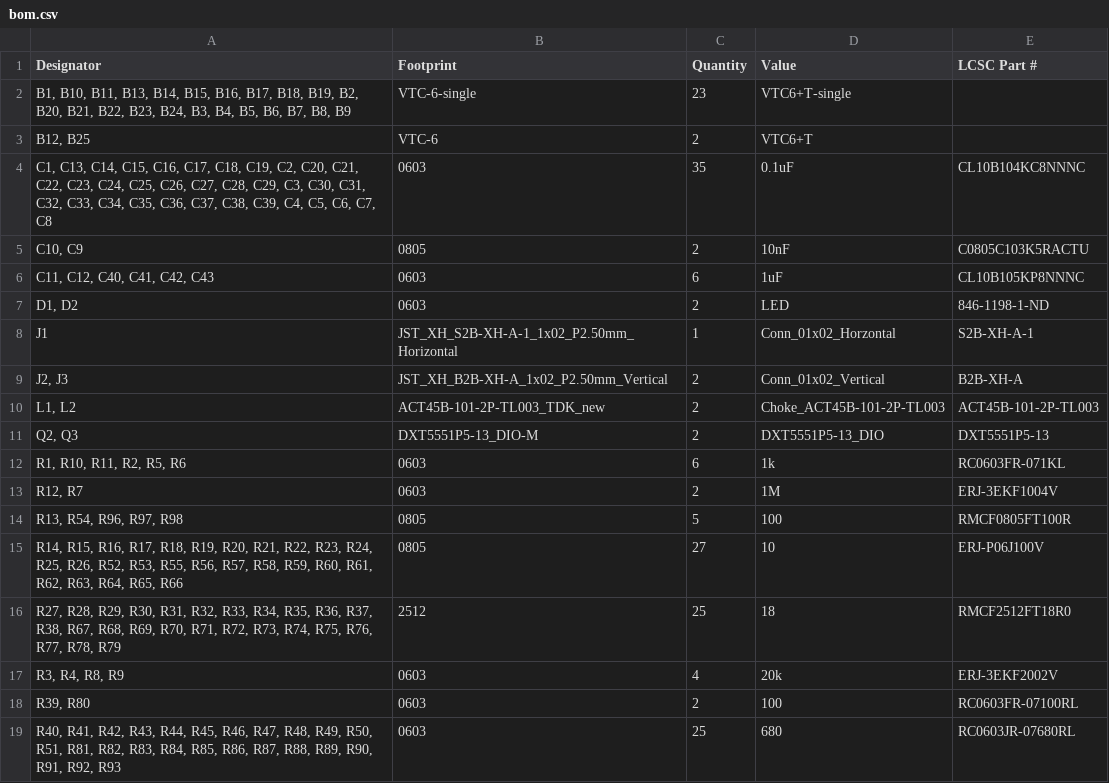
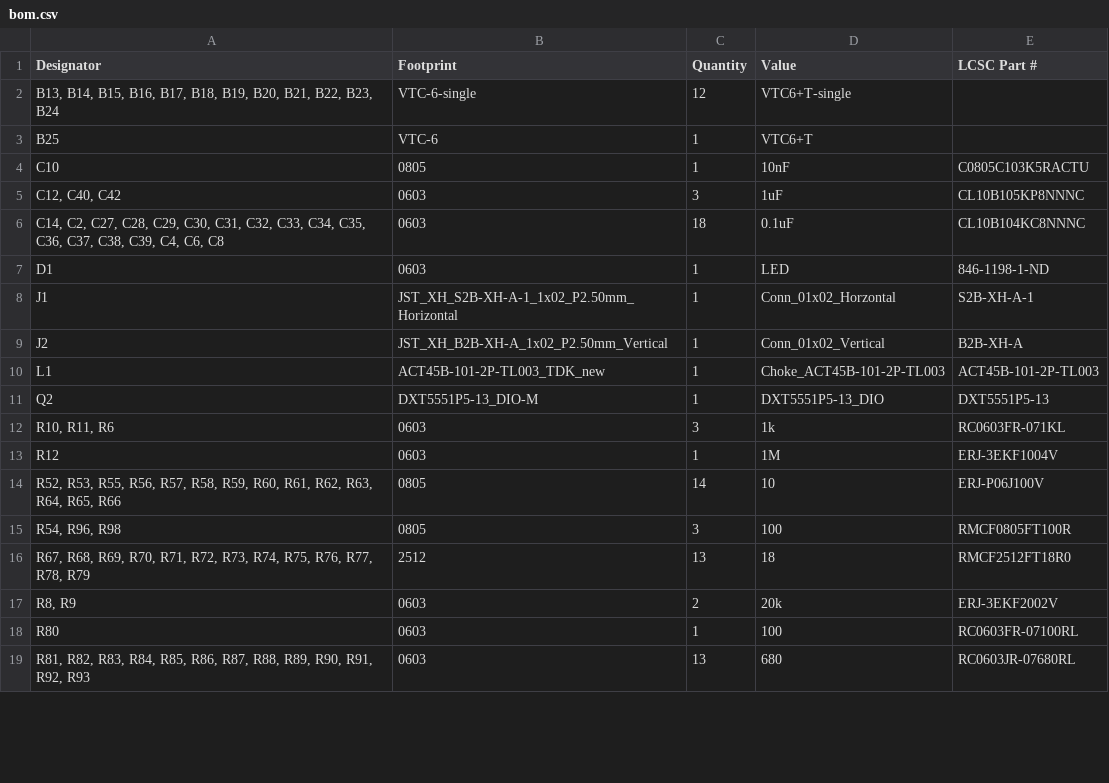
Before and after one commit to uvmaero/SEED, a CSV file: BMS1/production/bom.csv, drawn as a sheet; only a part is shown; the diff covers the shown part only.

```diff
--- a/BMS1/production/bom.csv
+++ b/BMS1/production/bom.csv
@@ -1,19 +1,19 @@
 Designator,Footprint,Quantity,Value,LCSC Part #
-"B1, B10, B11, B13, B14, B15, B16, B17, B18, B19, B2, B20, B21, B22, B23, B24, B3, B4, B5, B6, B7, B8, B9",VTC-6-single,23,VTC6+T-single,
-"B12, B25",VTC-6,2,VTC6+T,
-"C1, C13, C14, C15, C16, C17, C18, C19, C2, C20, C21, C22, C23, C24, C25, C26, C27, C28, C29, C3, C30, C31, C32, C33, C34, C35, C36, C37, C38, C39, C4, C5, C6, C7, C8",0603,35,0.1uF,CL10B104KC8NNNC
-"C10, C9",0805,2,10nF,C0805C103K5RACTU
-"C11, C12, C40, C41, C42, C43",0603,6,1uF,CL10B105KP8NNNC
-"D1, D2",0603,2,LED,846-1198-1-ND
+"B13, B14, B15, B16, B17, B18, B19, B20, B21, B22, B23, B24",VTC-6-single,12,VTC6+T-single,
+B25,VTC-6,1,VTC6+T,
+C10,0805,1,10nF,C0805C103K5RACTU
+"C12, C40, C42",0603,3,1uF,CL10B105KP8NNNC
+"C14, C2, C27, C28, C29, C30, C31, C32, C33, C34, C35, C36, C37, C38, C39, C4, C6, C8",0603,18,0.1uF,CL10B104KC8NNNC
+D1,0603,1,LED,846-1198-1-ND
 J1,JST_XH_S2B-XH-A-1_1x02_P2.50mm_Horizontal,1,Conn_01x02_Horzontal,S2B-XH-A-1
-"J2, J3",JST_XH_B2B-XH-A_1x02_P2.50mm_Vertical,2,Conn_01x02_Vertical,B2B-XH-A
-"L1, L2",ACT45B-101-2P-TL003_TDK_new,2,Choke_ACT45B-101-2P-TL003,ACT45B-101-2P-TL003
-"Q2, Q3",DXT5551P5-13_DIO-M,2,DXT5551P5-13_DIO,DXT5551P5-13
-"R1, R10, R11, R2, R5, R6",0603,6,1k,RC0603FR-071KL
-"R12, R7",0603,2,1M,ERJ-3EKF1004V
-"R13, R54, R96, R97, R98",0805,5,100,RMCF0805FT100R
-"R14, R15, R16, R17, R18, R19, R20, R21, R22, R23, R24, R25, R26, R52, R53, R55, R56, R57, R58, R59, R60, R61, R62, R63, R64, R65, R66",0805,27,10,ERJ-P06J100V
-"R27, R28, R29, R30, R31, R32, R33, R34, R35, R36, R37, R38, R67, R68, R69, R70, R71, R72, R73, R74, R75, R76, R77, R78, R79",2512,25,18,RMCF2512FT18R0
-"R3, R4, R8, R9",0603,4,20k,ERJ-3EKF2002V
-"R39, R80",0603,2,100,RC0603FR-07100RL
-"R40, R41, R42, R43, R44, R45, R46, R47, R48, R49, R50, R51, R81, R82, R83, R84, R85, R86, R87, R88, R89, R90, R91, R92, R93",0603,25,680,RC0603JR-07680RL
+J2,JST_XH_B2B-XH-A_1x02_P2.50mm_Vertical,1,Conn_01x02_Vertical,B2B-XH-A
+L1,ACT45B-101-2P-TL003_TDK_new,1,Choke_ACT45B-101-2P-TL003,ACT45B-101-2P-TL003
+Q2,DXT5551P5-13_DIO-M,1,DXT5551P5-13_DIO,DXT5551P5-13
+"R10, R11, R6",0603,3,1k,RC0603FR-071KL
+R12,0603,1,1M,ERJ-3EKF1004V
+"R52, R53, R55, R56, R57, R58, R59, R60, R61, R62, R63, R64, R65, R66",0805,14,10,ERJ-P06J100V
+"R54, R96, R98",0805,3,100,RMCF0805FT100R
+"R67, R68, R69, R70, R71, R72, R73, R74, R75, R76, R77, R78, R79",2512,13,18,RMCF2512FT18R0
+"R8, R9",0603,2,20k,ERJ-3EKF2002V
+R80,0603,1,100,RC0603FR-07100RL
+"R81, R82, R83, R84, R85, R86, R87, R88, R89, R90, R91, R92, R93",0603,13,680,RC0603JR-07680RL
```
Also changed, not shown: 1 added row, 1 removed row and 4 edited cells elsewhere in this file, BMS1/production/designators.csv, BMS1/production/positions.csv, 25 other files.
